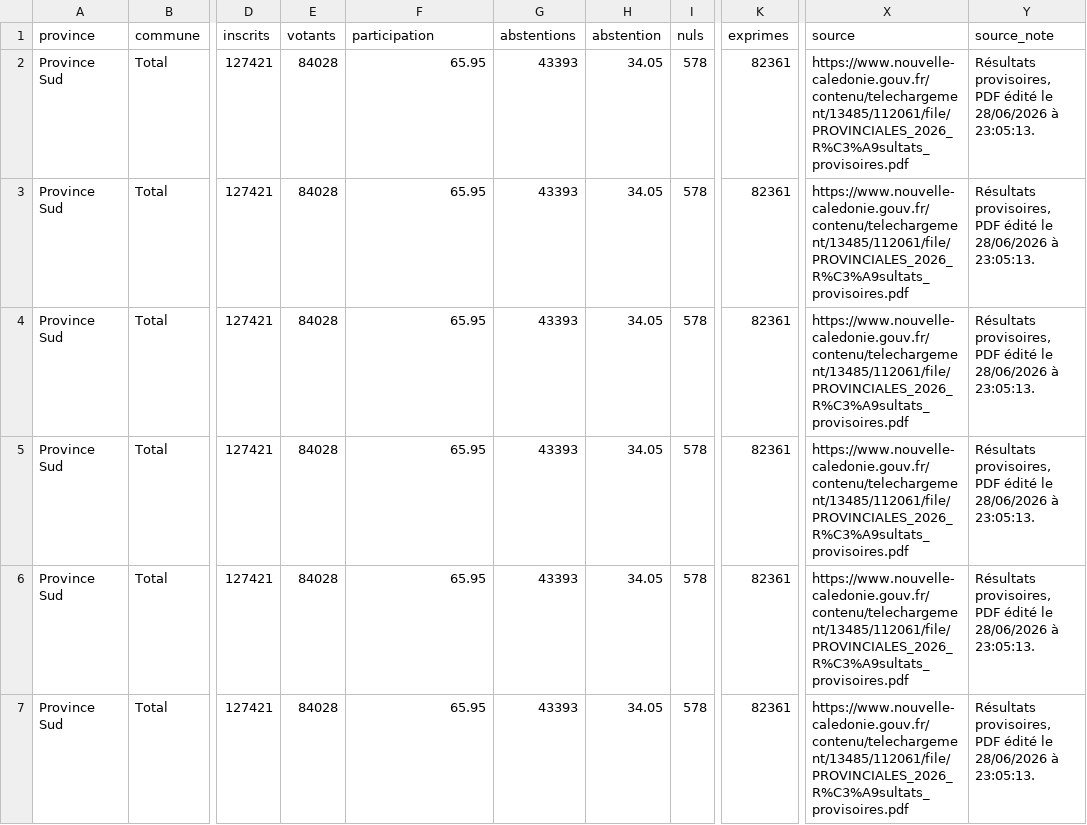
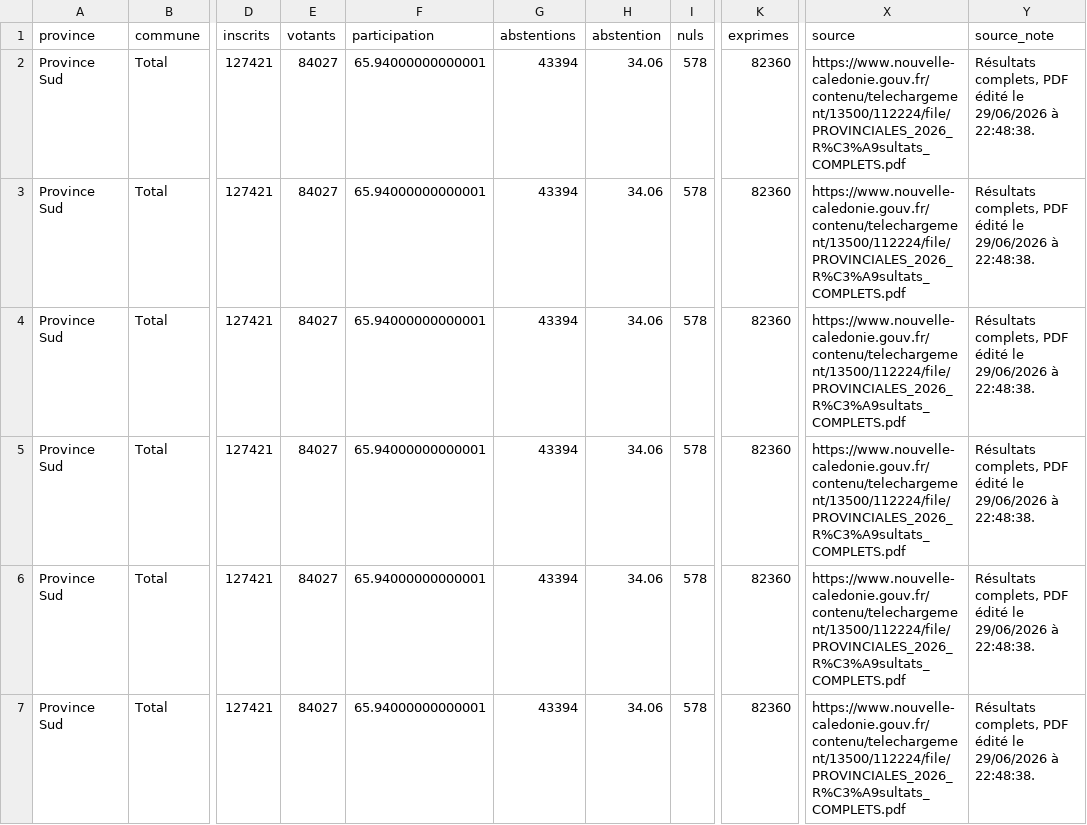
Before and after one commit to jbrouillon/contours-nc, a CSV file: data/elections/data_processed/provinciales_2026/provinciales_2026_resultats_province_listes.csv, drawn as a sheet; only a part is shown, gaps mark what is left out; the diff covers the shown part only; the diff names each change by its address in the sheet, - before the commit and + after, or states it on an @@ line.

```diff
--- a/data/elections/data_processed/provinciales_2026/provinciales_2026_resultats_province_listes.csv
+++ b/data/elections/data_processed/provinciales_2026/provinciales_2026_resultats_province_listes.csv
-E2:E7 (votants): 84028
+E2:E7 (votants): 84027
-F2:F7 (participation): 65.95
+F2:F7 (participation): 65.94000000000001
-G2:G7 (abstentions): 43393
+G2:G7 (abstentions): 43394
-H2:H7 (abstention): 34.05
+H2:H7 (abstention): 34.06
-K2:K7 (exprimes): 82361
+K2:K7 (exprimes): 82360
-X2:X7 (source): https://www.nouvelle-caledonie.gouv.fr/contenu/telechargement/13485/112061/file/PROVINCIALES_2026_R%C3%A9sultats_provisoires.pdf
+X2:X7 (source): https://www.nouvelle-caledonie.gouv.fr/contenu/telechargement/13500/112224/file/PROVINCIALES_2026_R%C3%A9sultats_COMPLETS.pdf
-Y2:Y7 (source_note): Résultats provisoires, PDF édité le 28/06/2026 à 23:05:13.
+Y2:Y7 (source_note): Résultats complets, PDF édité le 29/06/2026 à 22:48:38.
```
Also changed, not shown: 83 edited cells elsewhere in this file, data/elections/data_processed/provinciales_2026/provinciales_2026_resultats_communes_listes.csv, data/elections/data_processed/provinciales_2026/provinciales_historique_blocs_congres_1989_2026.csv, 42 other files.
